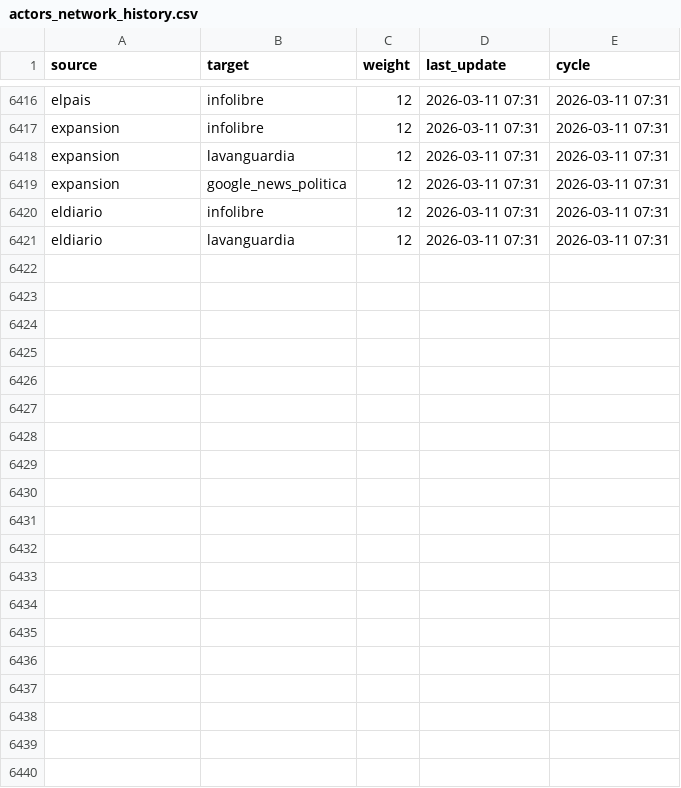
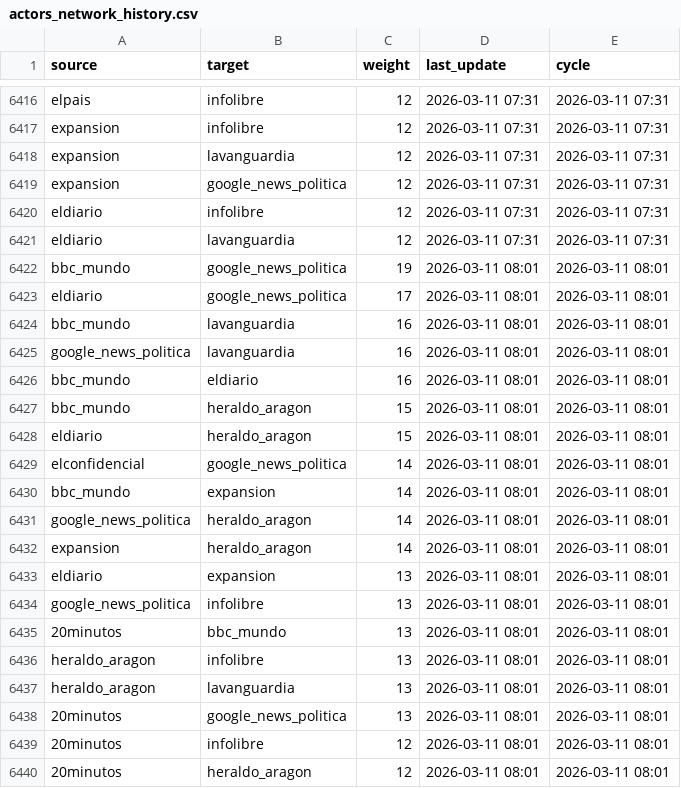
Before and after one commit to mcasrom/narrative-radar, a CSV file: data/processed/actors_network_history.csv, drawn as a sheet; only a part is shown, gaps mark what is left out; the diff covers the shown part only.

```diff
--- a/data/processed/actors_network_history.csv
+++ b/data/processed/actors_network_history.csv
@@ -6421 +6421,20 @@ eldiario,infolibre,12,2026-03-11 07:31,2026-03-11 07:31
 eldiario,lavanguardia,12,2026-03-11 07:31,2026-03-11 07:31
+bbc_mundo,google_news_politica,19,2026-03-11 08:01,2026-03-11 08:01
+eldiario,google_news_politica,17,2026-03-11 08:01,2026-03-11 08:01
+bbc_mundo,lavanguardia,16,2026-03-11 08:01,2026-03-11 08:01
+google_news_politica,lavanguardia,16,2026-03-11 08:01,2026-03-11 08:01
+bbc_mundo,eldiario,16,2026-03-11 08:01,2026-03-11 08:01
+bbc_mundo,heraldo_aragon,15,2026-03-11 08:01,2026-03-11 08:01
+eldiario,heraldo_aragon,15,2026-03-11 08:01,2026-03-11 08:01
+elconfidencial,google_news_politica,14,2026-03-11 08:01,2026-03-11 08:01
+bbc_mundo,expansion,14,2026-03-11 08:01,2026-03-11 08:01
+google_news_politica,heraldo_aragon,14,2026-03-11 08:01,2026-03-11 08:01
+expansion,heraldo_aragon,14,2026-03-11 08:01,2026-03-11 08:01
+eldiario,expansion,13,2026-03-11 08:01,2026-03-11 08:01
+google_news_politica,infolibre,13,2026-03-11 08:01,2026-03-11 08:01
+20minutos,bbc_mundo,13,2026-03-11 08:01,2026-03-11 08:01
+heraldo_aragon,infolibre,13,2026-03-11 08:01,2026-03-11 08:01
+heraldo_aragon,lavanguardia,13,2026-03-11 08:01,2026-03-11 08:01
+20minutos,google_news_politica,13,2026-03-11 08:01,2026-03-11 08:01
+20minutos,infolibre,12,2026-03-11 08:01,2026-03-11 08:01
+20minutos,heraldo_aragon,12,2026-03-11 08:01,2026-03-11 08:01
```
Also changed, not shown: 11 added rows elsewhere in this file, data/processed/agenda_history.csv, data/processed/audit_sources.csv, 36 other files.
